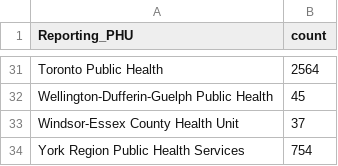
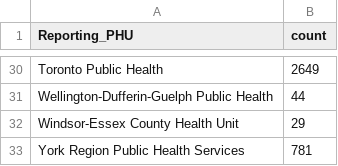
Before and after one commit to gbby/INF451-Course-Materials, a CSV file: data/ontario_covid_active_by_phu.csv, drawn as a sheet; only a part is shown, gaps mark what is left out; addresses are those after the commit; the diff covers the shown part only; the diff names each change by its address in the sheet, - before the commit and + after, or states it on an @@ line.

```diff
--- a/data/ontario_covid_active_by_phu.csv
+++ b/data/ontario_covid_active_by_phu.csv
-B30 (count): 2564
+B30 (count): 2649
-B31 (count): 45
+B31 (count): 44
-B32 (count): 37
+B32 (count): 29
-B33 (count): 754
+B33 (count): 781
```
Also changed, not shown: 1 removed row and 21 edited cells elsewhere in this file, data/ontario_covid_deaths_by_phu.csv, data/ontario_covid_resolved_by_phu.csv, 5 other files.
